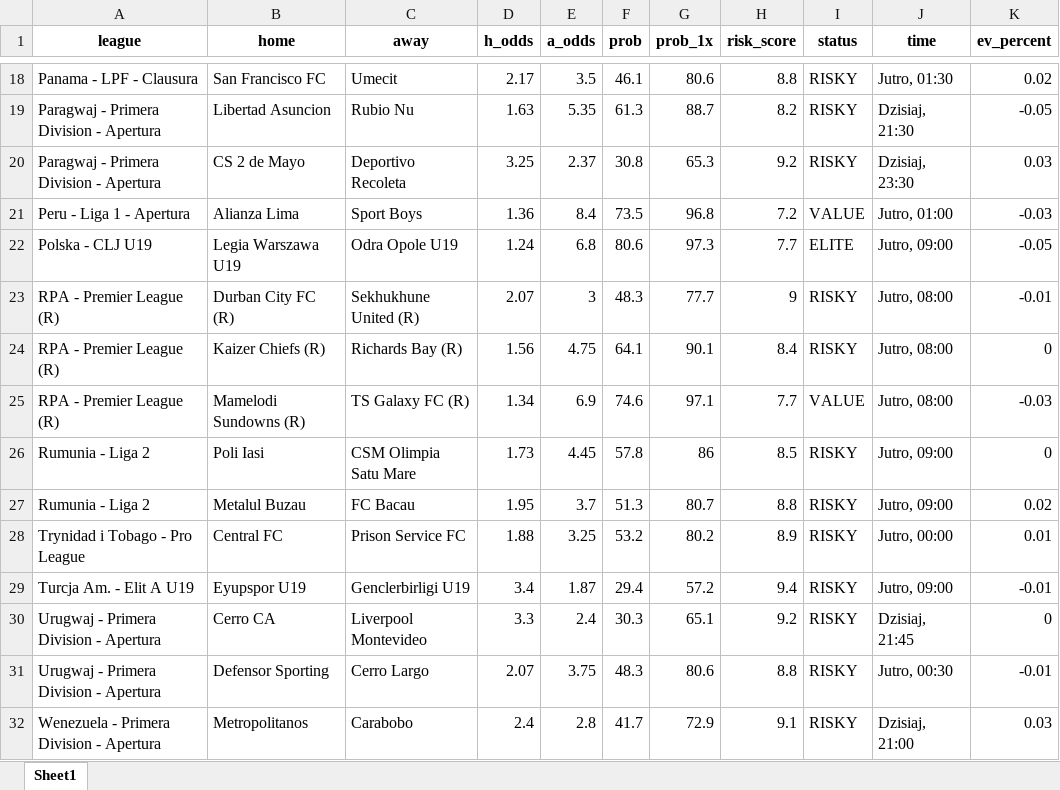
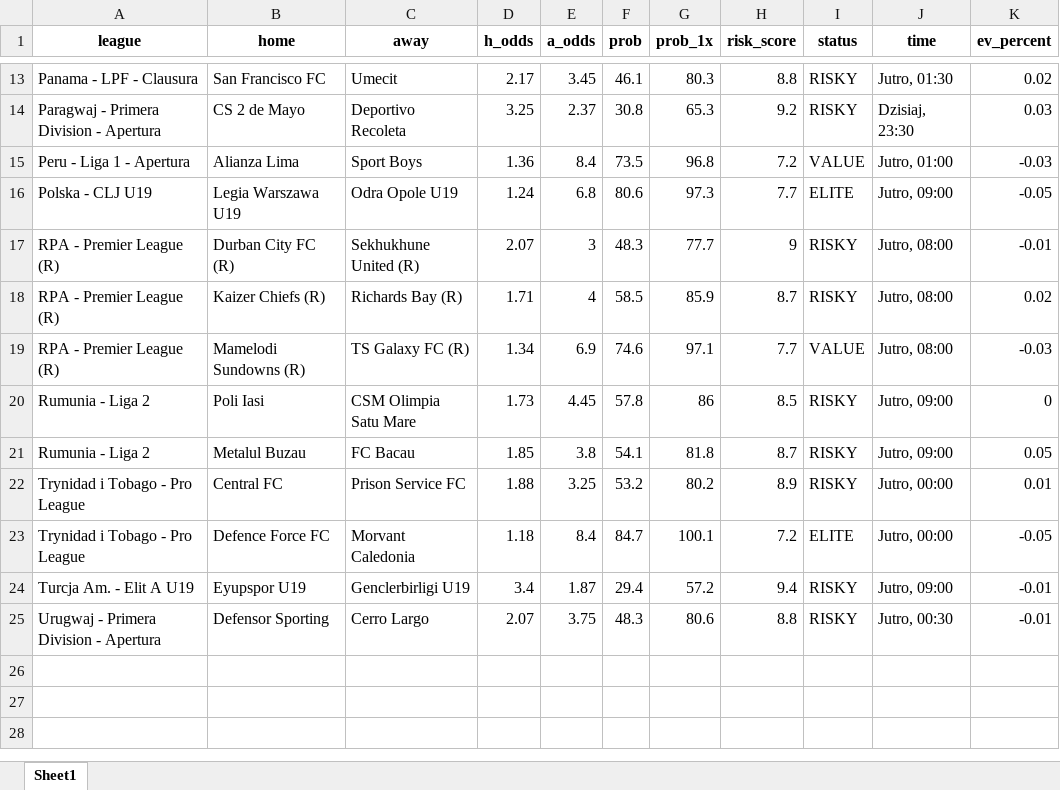
Before and after one commit to Byadiso/webscraper_advanced, an Excel workbook: matches_daily.xlsx, sheet Sheet1, drawn as a sheet; only a part is shown, gaps mark what is left out; values as stored, in another font and other column widths than the file's, no borders; removed rows and columns are numbered as before the commit, all else as after; the diff covers the shown part only; the diff names each change by its address in the sheet, - before the commit and + after, or states it on an @@ line.

```diff
--- a/matches_daily.xlsx (sheet Sheet1)
+++ b/matches_daily.xlsx (sheet Sheet1)
-E13 (a_odds): 3.5
+E13 (a_odds): 3.45
-G13 (prob_1x): 80.6
+G13 (prob_1x): 80.3
-row 19: Paragwaj - Primera Division - Apertura | Libertad Asuncion | Rubio Nu | 1.63 | 5.35 | 61.3 | 88.7 | 8.2 | RISKY | Dzisiaj, 21:30 | -0.05
-D18 (h_odds): 1.56
+D18 (h_odds): 1.71
-E18 (a_odds): 4.75
+E18 (a_odds): 4
-F18 (prob): 64.1
+F18 (prob): 58.5
-G18 (prob_1x): 90.1
+G18 (prob_1x): 85.9
-H18 (risk_score): 8.4
+H18 (risk_score): 8.7
-K18 (ev_percent): 0
+K18 (ev_percent): 0.02
-D21 (h_odds): 1.95
+D21 (h_odds): 1.85
-E21 (a_odds): 3.7
+E21 (a_odds): 3.8
-F21 (prob): 51.3
+F21 (prob): 54.1
-G21 (prob_1x): 80.7
+G21 (prob_1x): 81.8
-H21 (risk_score): 8.8
+H21 (risk_score): 8.7
-K21 (ev_percent): 0.02
+K21 (ev_percent): 0.05
+row 23: Trynidad i Tobago - Pro League | Defence Force FC | Morvant Caledonia | 1.18 | 8.4 | 84.7 | 100.1 | 7.2 | ELITE | Jutro, 00:00 | -0.05
-row 30: Urugwaj - Primera Division - Apertura | Cerro CA | Liverpool Montevideo | 3.3 | 2.4 | 30.3 | 65.1 | 9.2 | RISKY | Dzisiaj, 21:45 | 0
-row 32: Wenezuela - Primera Division - Apertura | Metropolitanos | Carabobo | 2.4 | 2.8 | 41.7 | 72.9 | 9.1 | RISKY | Dzisiaj, 21:00 | 0.03
```
Also changed, not shown: 3 added rows, 8 removed rows and 21 edited cells elsewhere in this sheet, 1 other file.
